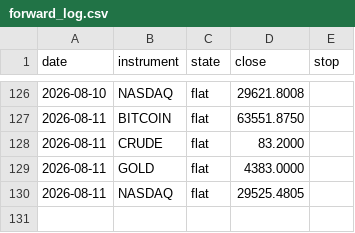
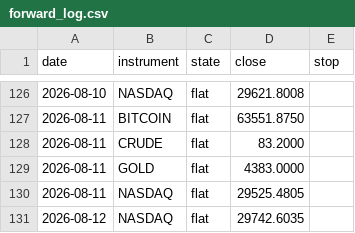
Before and after one commit to ChenGamingIL/falxi-trend-terminal, a CSV file: forward_log.csv, drawn as a sheet; only a part is shown, gaps mark what is left out; the diff names each change by its address in the sheet, - before the commit and + after, or states it on an @@ line.

Commit message:
journal: daily state

```diff
--- a/forward_log.csv
+++ b/forward_log.csv
+row 131: 2026-08-12 | NASDAQ | flat | 29742.6035
```
